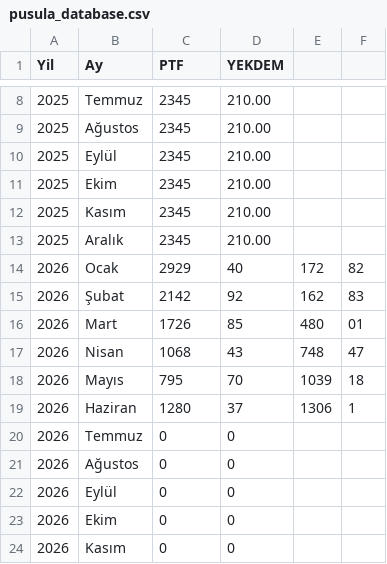
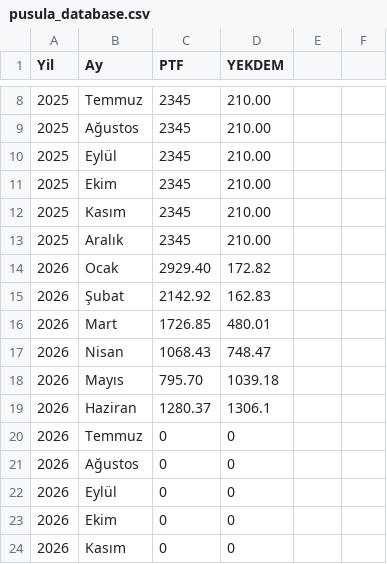
Before and after one commit to canberkuner/cnrenerjipusula, a CSV file: pusula_database.csv, drawn as a sheet; only a part is shown, gaps mark what is left out.

Commit message:
Update pusula_database.csv

```diff
--- a/pusula_database.csv
+++ b/pusula_database.csv
@@ -13,8 +13,8 @@ Yil,Ay,PTF,YEKDEM
 2025,Aralık,2345,210.00
-2026,Ocak,2929,40,172,82
-2026,Şubat,2142,92,162,83
-2026,Mart,1726,85,480,01
-2026,Nisan,1068,43,748,47
-2026,Mayıs,795,70,1039,18
-2026,Haziran,1280,37,1306,1
+2026,Ocak,2929.40,172.82
+2026,Şubat,2142.92,162.83
+2026,Mart,1726.85,480.01
+2026,Nisan,1068.43,748.47
+2026,Mayıs,795.70,1039.18
+2026,Haziran,1280.37,1306.1
 2026,Temmuz,0,0
```
